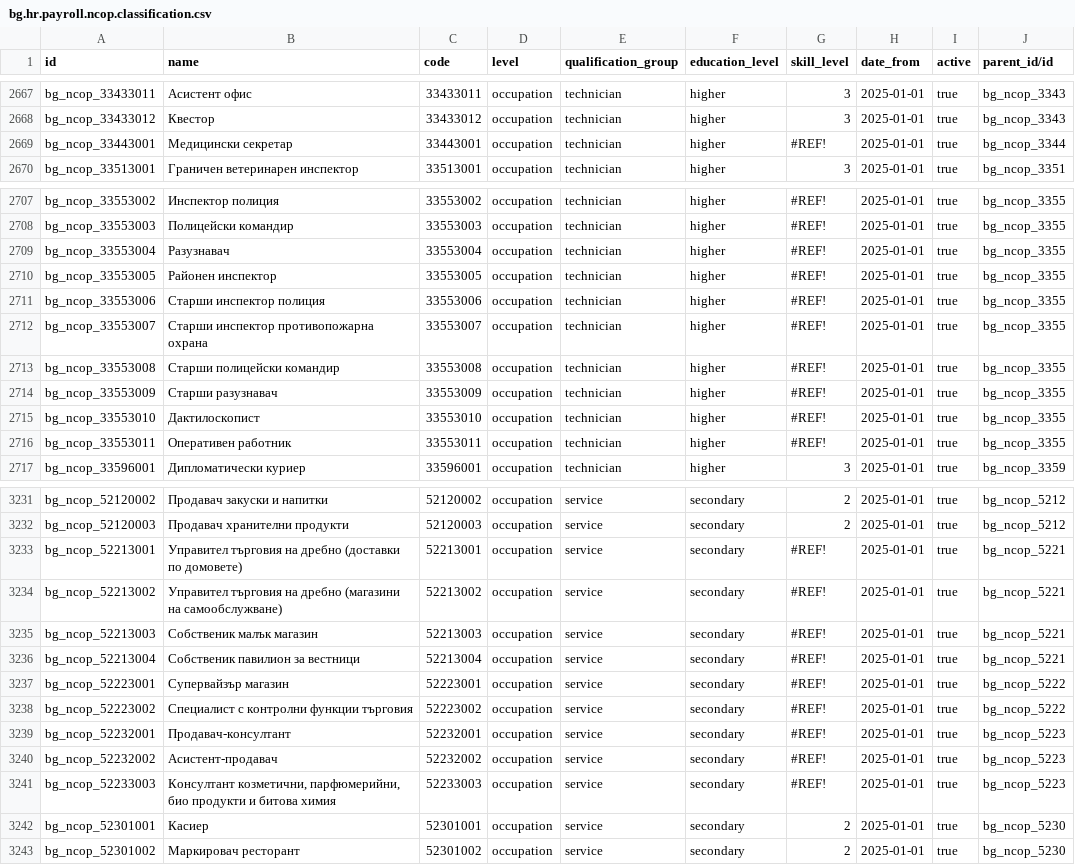
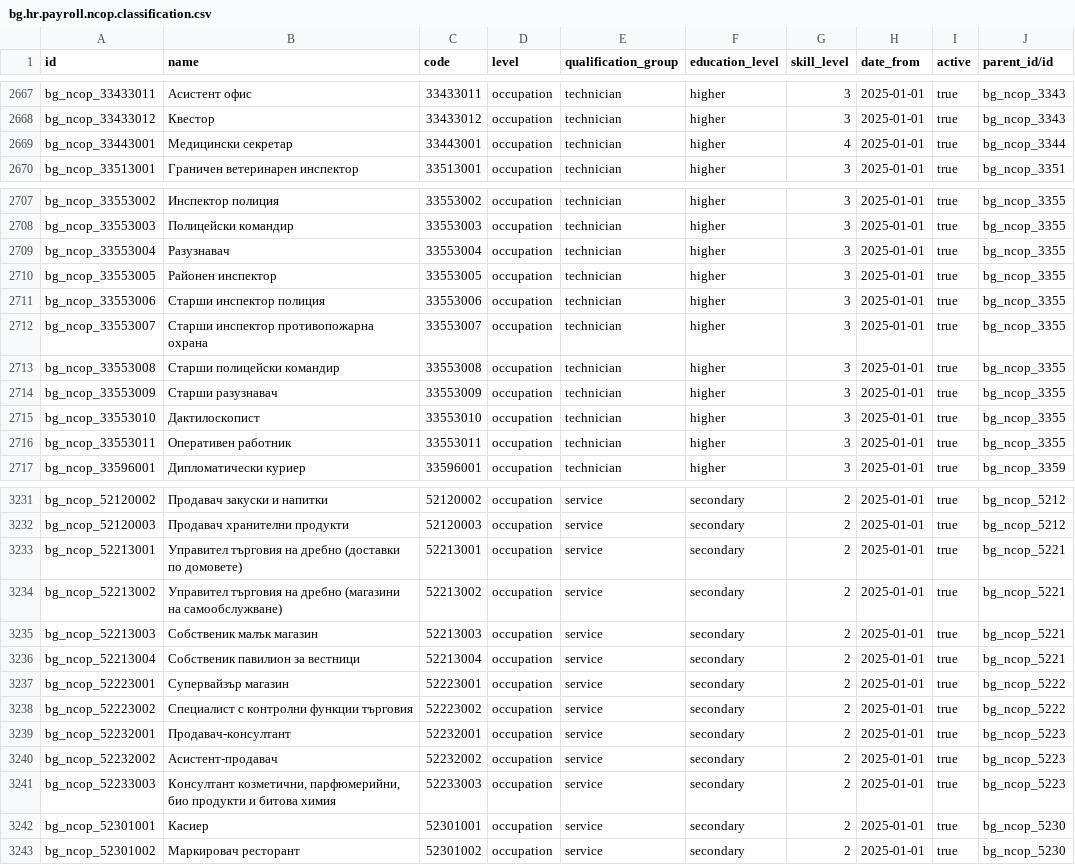
Before and after one commit to rosenvladimirov/l10n-bulgaria, a CSV file: l10n_bg_payroll_classifications/data/bg_hr_payroll_ncop_classification/occupation/bg.hr.payroll.ncop.classification.csv, drawn as a sheet; only a part is shown, gaps mark what is left out; the diff covers the shown part only; the diff names each change by its address in the sheet, - before the commit and + after, or states it on an @@ line.

Commit message:
Update occupation classifications in `l10n_bg_payroll_classifications` with corrected hierarchy levels, adjusted CSV data, and manifest version increment.

```diff
--- a/l10n_bg_payroll_classifications/data/bg_hr_payroll_ncop_classification/occupation/bg.hr.payroll.ncop.classification.csv
+++ b/l10n_bg_payroll_classifications/data/bg_hr_payroll_ncop_classification/occupation/bg.hr.payroll.ncop.classification.csv
-G2669 (skill_level): #REF!
+G2669 (skill_level): 4
-G2707:G2716 (skill_level): #REF!
+G2707:G2716 (skill_level): 3
-G3233:G3241 (skill_level): #REF!
+G3233:G3241 (skill_level): 2
```
Also changed, not shown: 42 edited cells elsewhere in this file, 1 other file.
